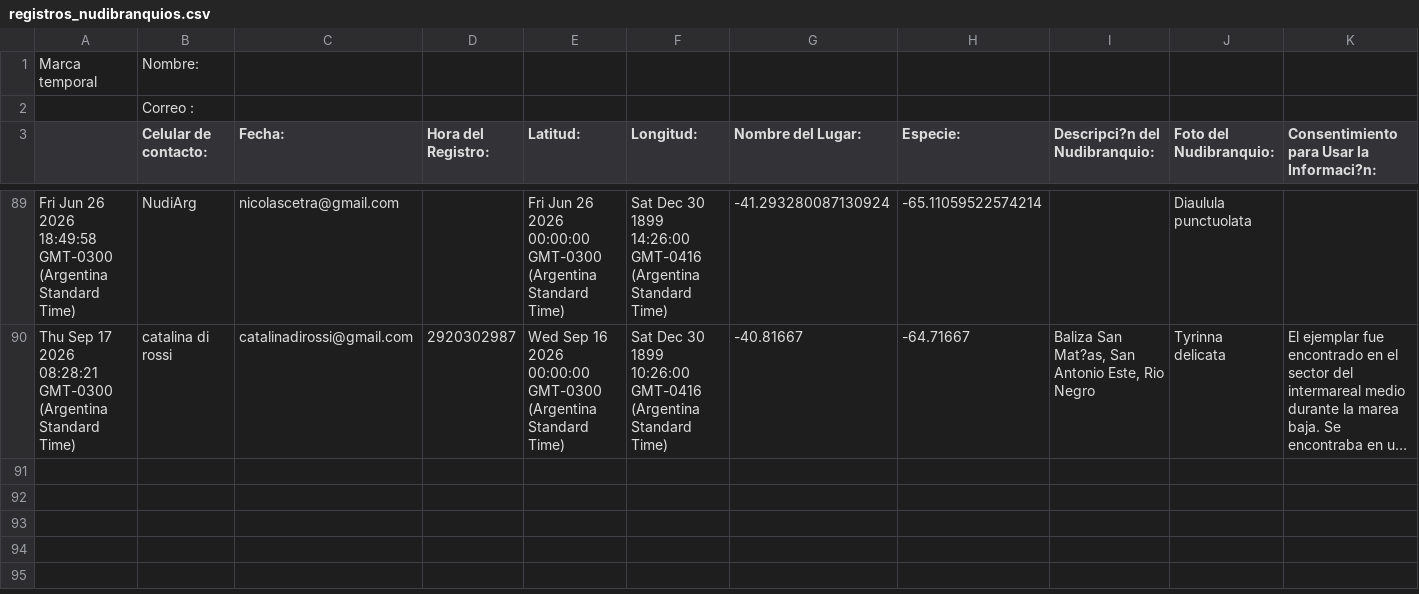
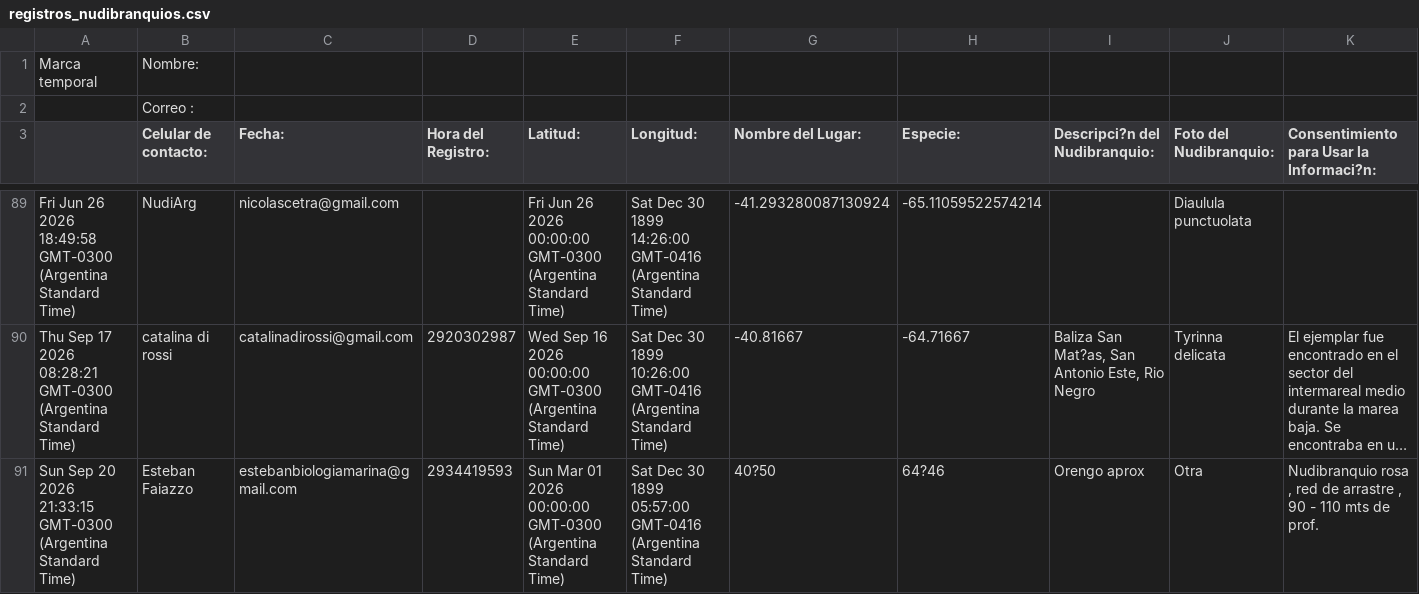
Before and after one commit to NudiArg/MapaNudiArg, a CSV file: registros_nudibranquios.csv, drawn as a sheet; only a part is shown, gaps mark what is left out; long unchanged cells end in …; rows hold the shown columns only; the diff names each change by its address in the sheet, - before the commit and + after, or states it on an @@ line.

Commit message:
Actualización automática desde Google Sheets

```diff
--- a/registros_nudibranquios.csv
+++ b/registros_nudibranquios.csv
+row 91: Sun Sep 20 2026 21:33:15 GMT-0300 (Argentina Standard Time) | Esteban Faiazzo | estebanbiologiamarina@gmail.com | 2934419593 | Sun Mar 01 2026 00:00:00 GMT-0300 (Argentina Standard Time) | Sat Dec 30 1899 05:57:00 GMT-0416 (Argentina Standard Time) | 40?50 | 64?46 | Orengo aprox | Otra | Nudibranquio rosa , red de arrastre , 90 - 110 mts de prof.
```
